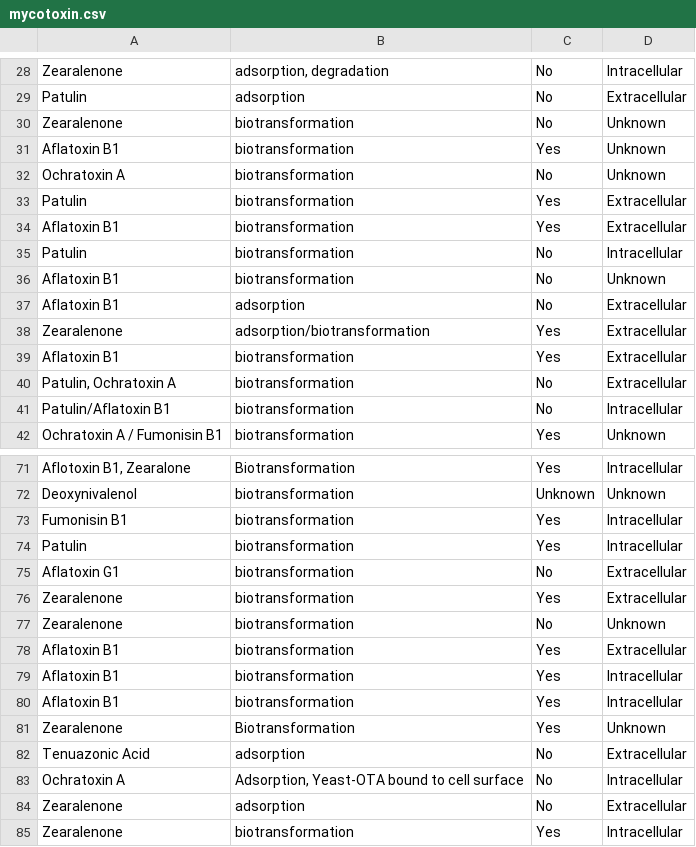
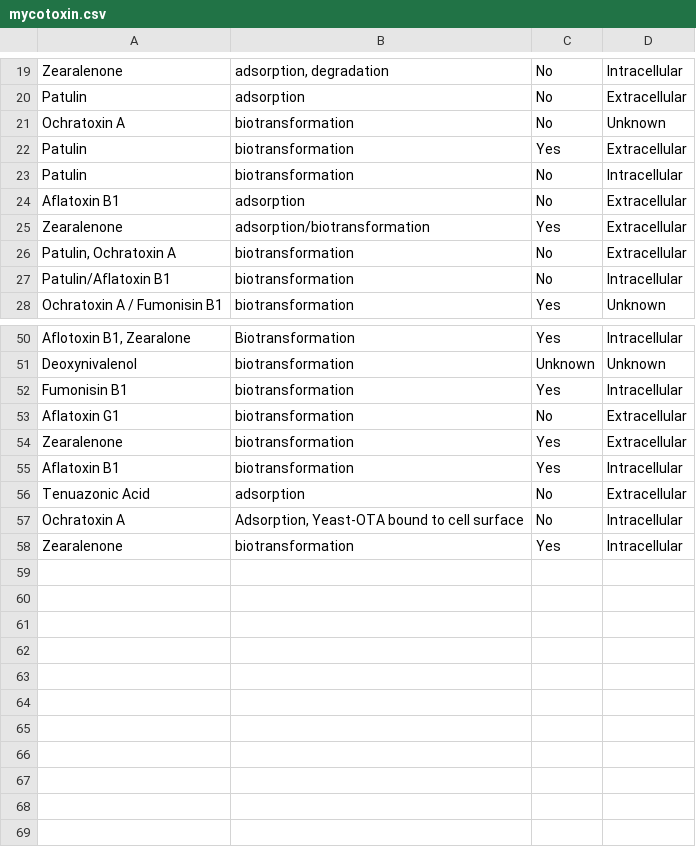
Before and after one commit to sophiabevans/mycotoxin-database, a CSV file: data/mycotoxin.csv, drawn as a sheet; only a part is shown, gaps mark what is left out; the diff covers the shown part only; the diff names each change by its address in the sheet, - before the commit and + after, or states it on an @@ line.

```diff
--- a/data/mycotoxin.csv
+++ b/data/mycotoxin.csv
-row 30: Zearalenone | biotransformation | No | Unknown
-row 31: Aflatoxin B1 | biotransformation | Yes | Unknown
-row 34: Aflatoxin B1 | biotransformation | Yes | Extracellular
-row 36: Aflatoxin B1 | biotransformation | No | Unknown
-row 39: Aflatoxin B1 | biotransformation | Yes | Extracellular
-row 74: Patulin | biotransformation | Yes | Intracellular
-row 77: Zearalenone | biotransformation | No | Unknown
-row 78: Aflatoxin B1 | biotransformation | Yes | Extracellular
-row 80: Aflatoxin B1 | biotransformation | Yes | Intracellular
-row 81: Zearalenone | Biotransformation | Yes | Unknown
-row 84: Zearalenone | adsorption | No | Extracellular
```
Also changed, not shown: 16 removed rows elsewhere in this file, data/curation.csv, data/literature.csv, 2 other files.
